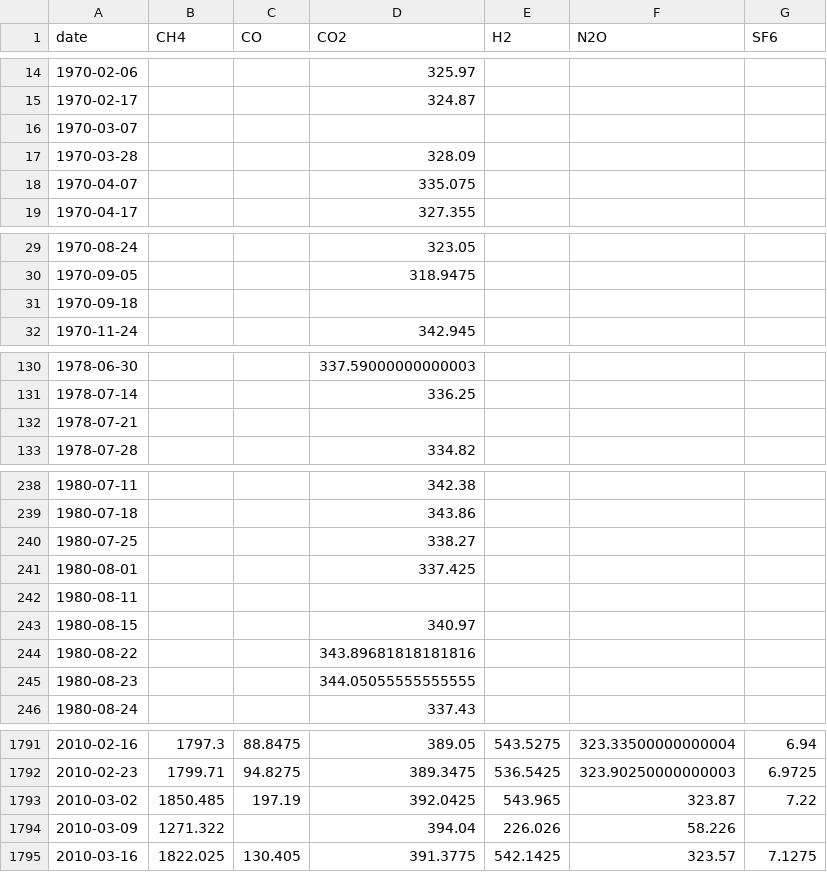
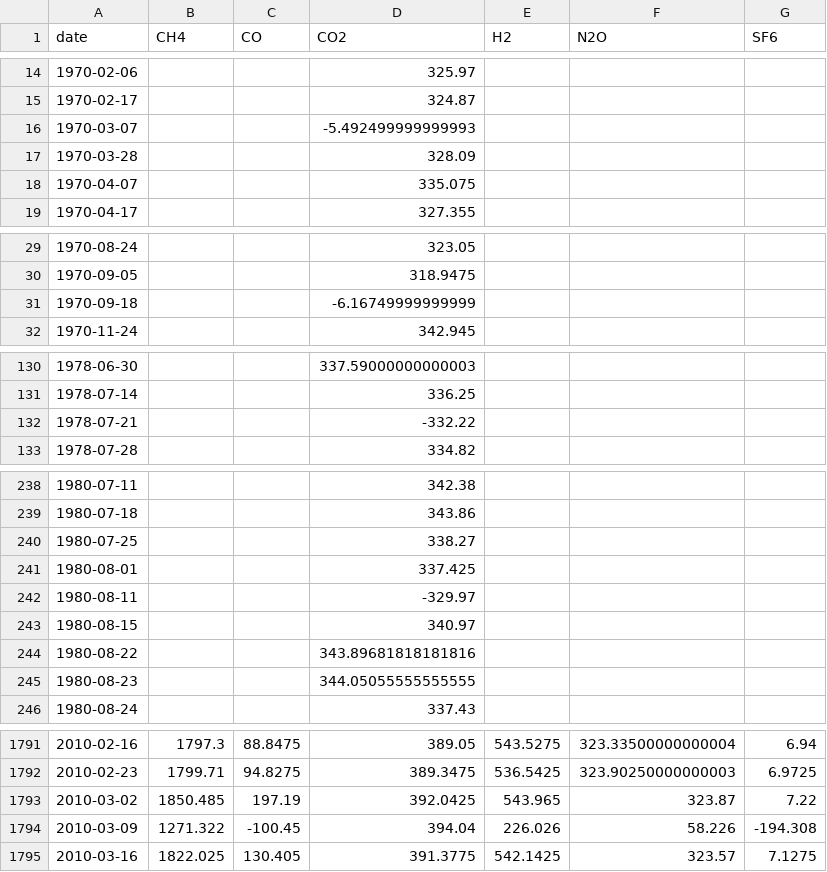
Before and after one commit to apl888/greenhouse-gas-forecasting, a CSV file: data/processed/temp files to delete/all_ghg_aligned_nan.csv, drawn as a sheet; only a part is shown, gaps mark what is left out; the diff covers the shown part only.

```diff
--- a/data/processed/temp files to delete/all_ghg_aligned_nan.csv
+++ b/data/processed/temp files to delete/all_ghg_aligned_nan.csv
@@ -15,3 +15,3 @@ date,CH4,CO,CO2,H2,N2O,SF6
 1970-02-17,,,324.87,,,
-1970-03-07,,,,,,
+1970-03-07,,,-5.492499999999993,,,
 1970-03-28,,,328.09,,,
@@ -30,3 +30,3 @@ date,CH4,CO,CO2,H2,N2O,SF6
 1970-09-05,,,318.9475,,,
-1970-09-18,,,,,,
+1970-09-18,,,-6.16749999999999,,,
 1970-11-24,,,342.945,,,
@@ -131,3 +131,3 @@ date,CH4,CO,CO2,H2,N2O,SF6
 1978-07-14,,,336.25,,,
-1978-07-21,,,,,,
+1978-07-21,,,-332.22,,,
 1978-07-28,,,334.82,,,
@@ -241,3 +241,3 @@ date,CH4,CO,CO2,H2,N2O,SF6
 1980-08-01,,,337.425,,,
-1980-08-11,,,,,,
+1980-08-11,,,-329.97,,,
 1980-08-15,,,340.97,,,
@@ -1793,3 +1793,3 @@ date,CH4,CO,CO2,H2,N2O,SF6
 2010-03-02,1850.485,197.19,392.0425,543.965,323.87,7.22
-2010-03-09,1271.322,,394.04,226.026,58.226,
+2010-03-09,1271.322,-100.45,394.04,226.026,58.226,-194.308
 2010-03-16,1822.025,130.405,391.3775,542.1425,323.57,7.1275
```
Also changed, not shown: 67 edited cells elsewhere in this file, data/processed/temp files to delete/all_ghg_aligned.csv, data/processed/temp files to delete/ch4_preprocessed.csv, 13 other files.
